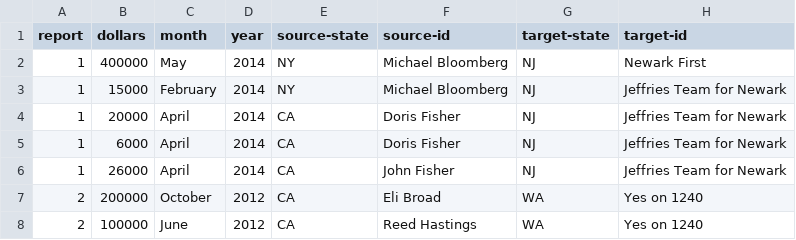
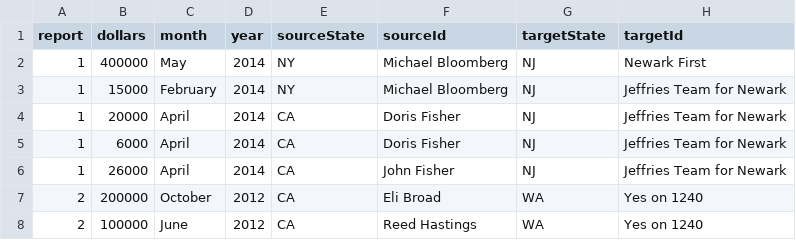
Before and after one commit to tomswisher/hybrid-map, a CSV file: data/cleaned-data-12-19-2017.csv, drawn as a sheet; only a part is shown; the diff names each change by its address in the sheet, - before the commit and + after, or states it on an @@ line.

Commit message:
Replaced nodes+edges json file with a cleaned csv file

```diff
--- a/data/cleaned-data-12-19-2017.csv
+++ b/data/cleaned-data-12-19-2017.csv
-E1: source-state
+E1: sourceState
-F1: source-id
+F1: sourceId
-G1: target-state
+G1: targetState
-H1: target-id
+H1: targetId
```
Also changed, not shown: 3 other files.
